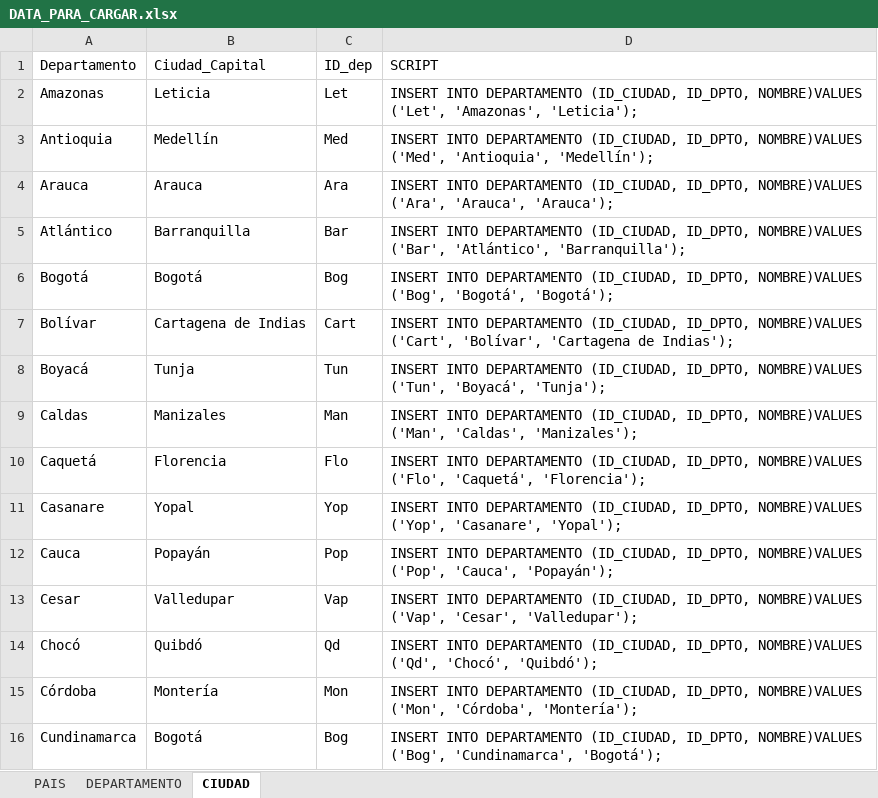
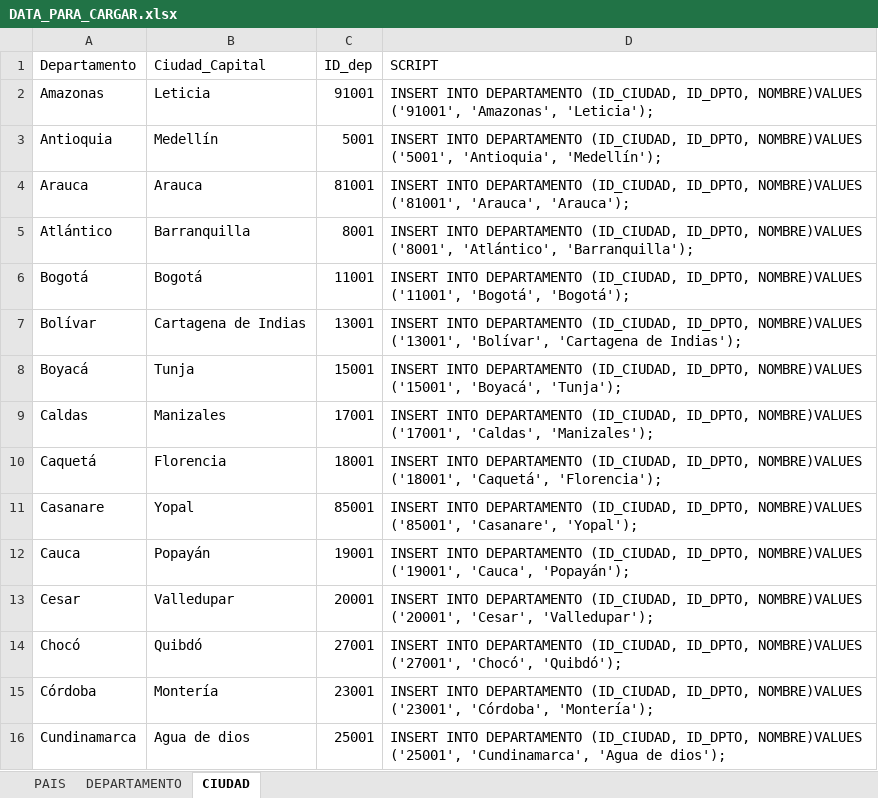
Before and after one commit to angelGuetio/UCC_CreacionBD, an Excel workbook: bd_cinecolombia/Data/DATA_PARA_CARGAR.xlsx, sheet CIUDAD, drawn as a sheet; only a part is shown; values as stored, in another font and other column widths than the file's, no borders; table styles not drawn; the diff covers the shown part only; the diff names each change by its address in the sheet, - before the commit and + after, or states it on an @@ line.

Commit message:
Cine Colombia Scripts nueva versiona

```diff
--- a/bd_cinecolombia/Data/DATA_PARA_CARGAR.xlsx (sheet CIUDAD)
+++ b/bd_cinecolombia/Data/DATA_PARA_CARGAR.xlsx (sheet CIUDAD)
-C2 (ID_dep): Let
+C2 (ID_dep): 91001
-D2 (SCRIPT): …ID_DPTO, NOMBRE)VALUES ('Let', 'Amazonas', 'Leticia');
+D2 (SCRIPT): …ID_DPTO, NOMBRE)VALUES ('91001', 'Amazonas', 'Leticia');
-C3 (ID_dep): Med
+C3 (ID_dep): 5001
-D3 (SCRIPT): …ID_DPTO, NOMBRE)VALUES ('Med', 'Antioquia', 'Medellín');
+D3 (SCRIPT): …ID_DPTO, NOMBRE)VALUES ('5001', 'Antioquia', 'Medellín');
-C4 (ID_dep): Ara
+C4 (ID_dep): 81001
-D4 (SCRIPT): …ID_DPTO, NOMBRE)VALUES ('Ara', 'Arauca', 'Arauca');
+D4 (SCRIPT): …ID_DPTO, NOMBRE)VALUES ('81001', 'Arauca', 'Arauca');
-C5 (ID_dep): Bar
+C5 (ID_dep): 8001
-D5 (SCRIPT): …ID_DPTO, NOMBRE)VALUES ('Bar', 'Atlántico', 'Barranquilla');
+D5 (SCRIPT): …ID_DPTO, NOMBRE)VALUES ('8001', 'Atlántico', 'Barranquilla');
-C6 (ID_dep): Bog
+C6 (ID_dep): 11001
-D6 (SCRIPT): …ID_DPTO, NOMBRE)VALUES ('Bog', 'Bogotá', 'Bogotá');
+D6 (SCRIPT): …ID_DPTO, NOMBRE)VALUES ('11001', 'Bogotá', 'Bogotá');
-C7 (ID_dep): Cart
+C7 (ID_dep): 13001
-D7 (SCRIPT): …ID_DPTO, NOMBRE)VALUES ('Cart', 'Bolívar', 'Cartagena…
+D7 (SCRIPT): …ID_DPTO, NOMBRE)VALUES ('13001', 'Bolívar', 'Cartagena…
-C8 (ID_dep): Tun
+C8 (ID_dep): 15001
-D8 (SCRIPT): …ID_DPTO, NOMBRE)VALUES ('Tun', 'Boyacá', 'Tunja');
+D8 (SCRIPT): …ID_DPTO, NOMBRE)VALUES ('15001', 'Boyacá', 'Tunja');
-C9 (ID_dep): Man
+C9 (ID_dep): 17001
-D9 (SCRIPT): …ID_DPTO, NOMBRE)VALUES ('Man', 'Caldas', 'Manizales');
+D9 (SCRIPT): …ID_DPTO, NOMBRE)VALUES ('17001', 'Caldas', 'Manizales');
-C10 (ID_dep): Flo
+C10 (ID_dep): 18001
-D10 (SCRIPT): …ID_DPTO, NOMBRE)VALUES ('Flo', 'Caquetá', 'Florencia');
+D10 (SCRIPT): …ID_DPTO, NOMBRE)VALUES ('18001', 'Caquetá', 'Florencia');
-C11 (ID_dep): Yop
+C11 (ID_dep): 85001
-D11 (SCRIPT): …ID_DPTO, NOMBRE)VALUES ('Yop', 'Casanare', 'Yopal');
+D11 (SCRIPT): …ID_DPTO, NOMBRE)VALUES ('85001', 'Casanare', 'Yopal');
-C12 (ID_dep): Pop
+C12 (ID_dep): 19001
-D12 (SCRIPT): …ID_DPTO, NOMBRE)VALUES ('Pop', 'Cauca', 'Popayán');
+D12 (SCRIPT): …ID_DPTO, NOMBRE)VALUES ('19001', 'Cauca', 'Popayán');
-C13 (ID_dep): Vap
+C13 (ID_dep): 20001
-D13 (SCRIPT): …ID_DPTO, NOMBRE)VALUES ('Vap', 'Cesar', 'Valledupar');
+D13 (SCRIPT): …ID_DPTO, NOMBRE)VALUES ('20001', 'Cesar', 'Valledupar');
-C14 (ID_dep): Qd
+C14 (ID_dep): 27001
-D14 (SCRIPT): …ID_DPTO, NOMBRE)VALUES ('Qd', 'Chocó', 'Quibdó');
+D14 (SCRIPT): …ID_DPTO, NOMBRE)VALUES ('27001', 'Chocó', 'Quibdó');
-C15 (ID_dep): Mon
+C15 (ID_dep): 23001
-D15 (SCRIPT): …ID_DPTO, NOMBRE)VALUES ('Mon', 'Córdoba', 'Montería');
+D15 (SCRIPT): …ID_DPTO, NOMBRE)VALUES ('23001', 'Córdoba', 'Montería');
-B16 (Ciudad_Capital): Bogotá
+B16 (Ciudad_Capital): Agua de dios
-C16 (ID_dep): Bog
+C16 (ID_dep): 25001
-D16 (SCRIPT): …ID_DPTO, NOMBRE)VALUES ('Bog', 'Cundinamarca', 'Bogotá');
+D16 (SCRIPT): …ID_DPTO, NOMBRE)VALUES ('25001', 'Cundinamarca', 'Agua de dios');
```
Also changed, not shown: 37 edited cells elsewhere in this sheet, sheet DEPARTAMENTO, 6 other files.
